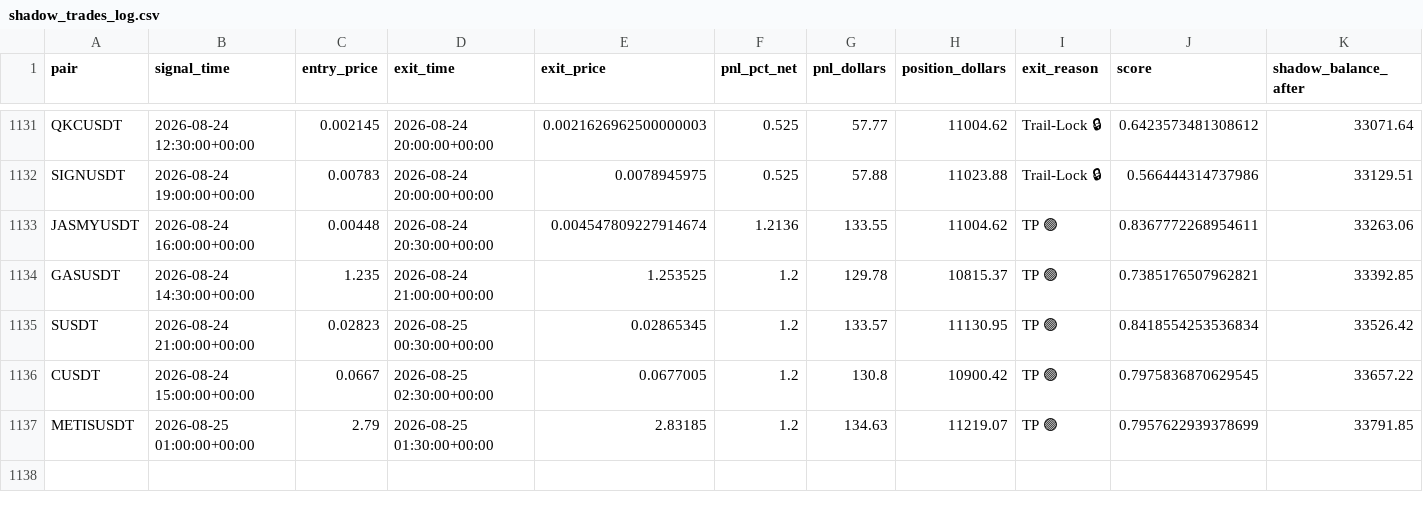
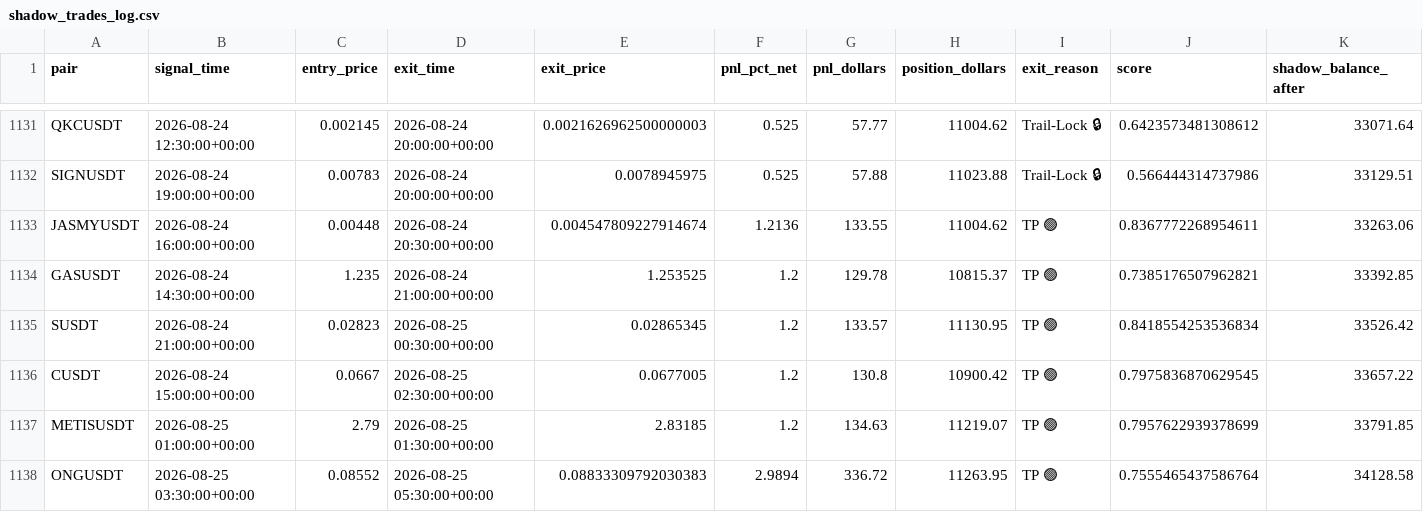
Before and after one commit to tlal1000666-ux/scalpingtalalbot, a CSV file: shadow_trades_log.csv, drawn as a sheet; only a part is shown, gaps mark what is left out; the diff names each change by its address in the sheet, - before the commit and + after, or states it on an @@ line.

```diff
--- a/shadow_trades_log.csv
+++ b/shadow_trades_log.csv
+row 1138: ONGUSDT | 2026-08-25 03:30:00+00:00 | 0.08552 | 2026-08-25 05:30:00+00:00 | 0.08833309792030383 | 2.9894 | 336.72 | 11263.95 | TP 🟢 | 0.7555465437586764 | 34128.58
```
Also changed, not shown: trades_log.csv, 1 other file.
